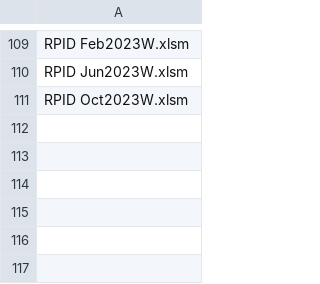
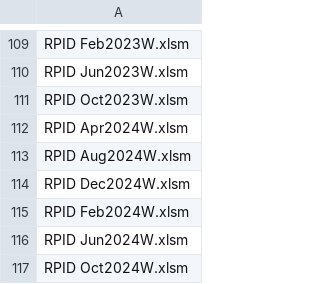
Before and after one commit to Brown-University-Library/geodata_un_retail_idx, a CSV file: processing/scripts/already_done_file_list.csv, drawn as a sheet; only a part is shown, gaps mark what is left out.

```diff
--- a/processing/scripts/already_done_file_list.csv
+++ b/processing/scripts/already_done_file_list.csv
@@ -111 +111,7 @@ RPID Jun2023W.xlsm
 RPID Oct2023W.xlsm
+RPID Apr2024W.xlsm
+RPID Aug2024W.xlsm
+RPID Dec2024W.xlsm
+RPID Feb2024W.xlsm
+RPID Jun2024W.xlsm
+RPID Oct2024W.xlsm
```
Also changed, not shown: processing/scripts/country_to_iso_alpha3.csv, 9 other files.
